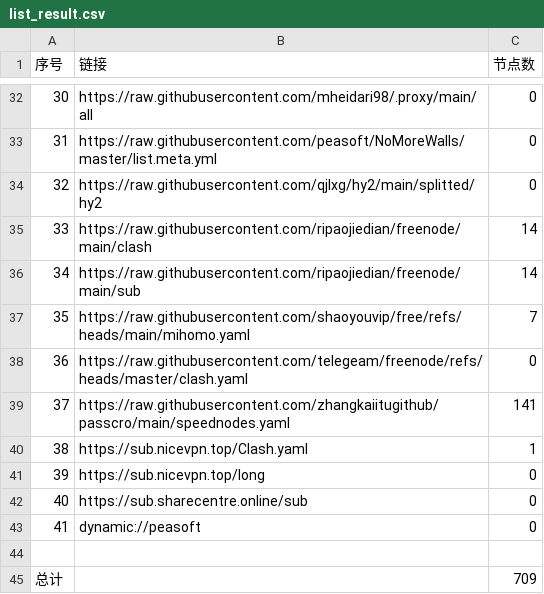
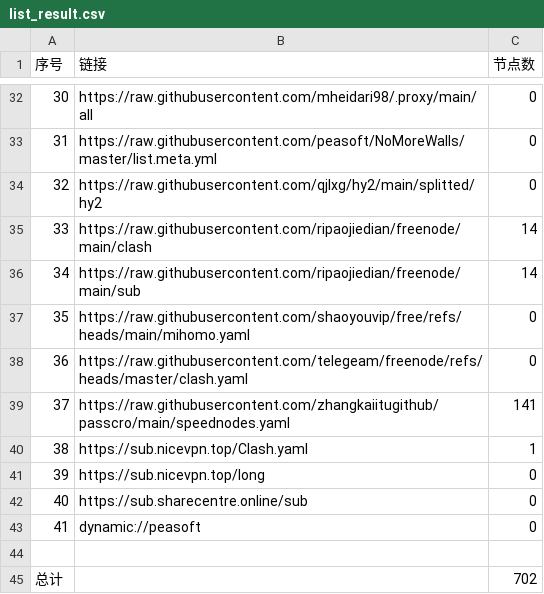
Before and after one commit to y1242067002/yfp, a CSV file: list_result.csv, drawn as a sheet; only a part is shown, gaps mark what is left out.

```diff
--- a/list_result.csv
+++ b/list_result.csv
@@ -36,3 +36,3 @@
 34,https://raw.githubusercontent.com/ripaojiedian/freenode/main/sub,14
-35,https://raw.githubusercontent.com/shaoyouvip/free/refs/heads/main/mihomo.yaml,7
+35,https://raw.githubusercontent.com/shaoyouvip/free/refs/heads/main/mihomo.yaml,0
 36,https://raw.githubusercontent.com/telegeam/freenode/refs/heads/master/clash.yaml,0
@@ -44,2 +44,2 @@
 
-总计,,709
+总计,,702
```
Also changed, not shown: 9 other files.
